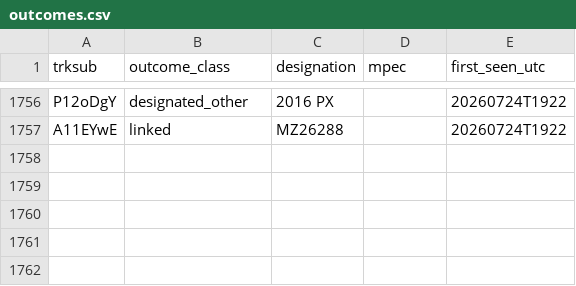
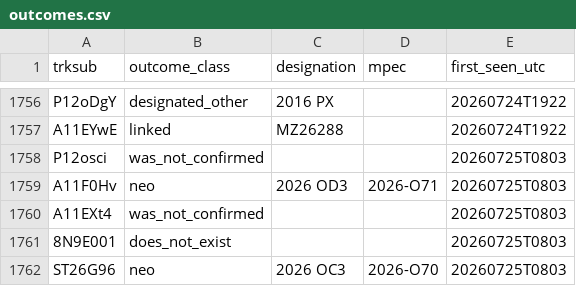
Before and after one commit to LeahS-blip/Planetary-Defense-Spacesift, a CSV file: data/capture/outcomes.csv, drawn as a sheet; only a part is shown, gaps mark what is left out; the diff names each change by its address in the sheet, - before the commit and + after, or states it on an @@ line.

Commit message:
auto: capture 2026-07-25T08:04 — refresh dashboard

```diff
--- a/data/capture/outcomes.csv
+++ b/data/capture/outcomes.csv
+row 1758: P12osci | was_not_confirmed |  |  | 20260725T0803
+row 1759: A11F0Hv | neo | 2026 OD3 | 2026-O71 | 20260725T0803
+row 1760: A11EXt4 | was_not_confirmed |  |  | 20260725T0803
+row 1761: 8N9E001 | does_not_exist |  |  | 20260725T0803
+row 1762: ST26G96 | neo | 2026 OC3 | 2026-O70 | 20260725T0803
```
Also changed, not shown: outputs/daily_vetting.csv, 4 other files.
